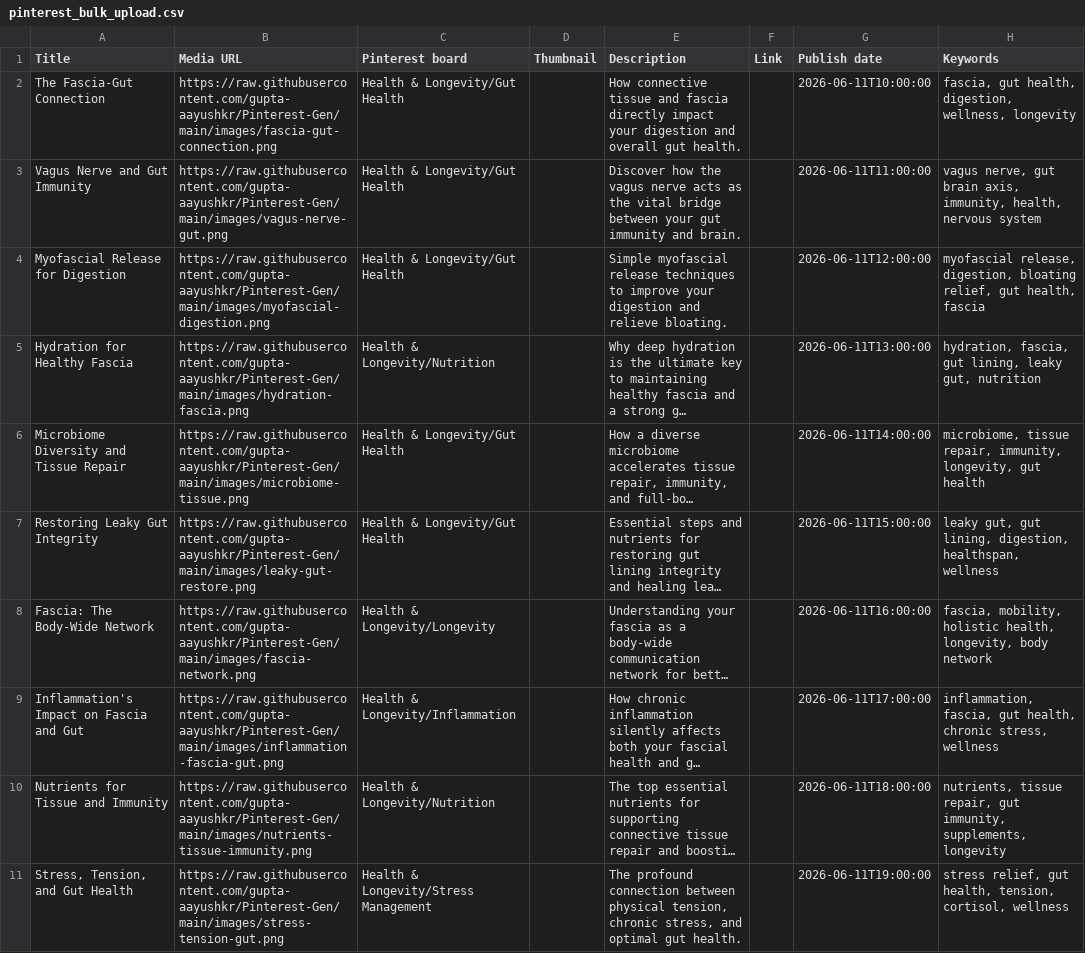
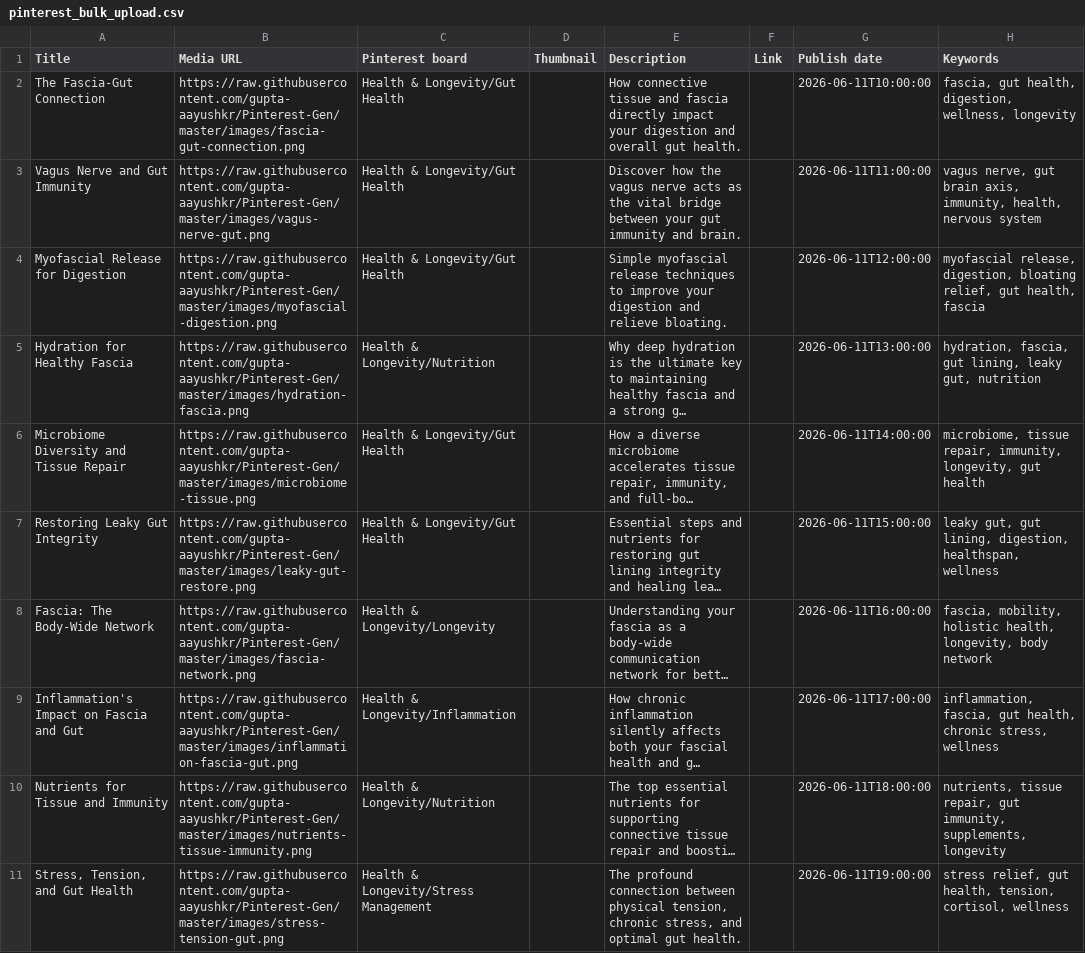
Before and after one commit to gupta-aayushkr/Pinterest-Gen, a CSV file: pinterest_bulk_upload.csv, drawn as a sheet; long unchanged cells end in …; the diff names each change by its address in the sheet, - before the commit and + after, or states it on an @@ line.

Commit message:
Fix main branch to master in CSV URLs

```diff
--- a/pinterest_bulk_upload.csv
+++ b/pinterest_bulk_upload.csv
-B2 (Media URL): https://raw.githubusercontent.com/gupta-aayushkr/Pinterest-Gen/main/images/fascia-gut-connection.png
+B2 (Media URL): https://raw.githubusercontent.com/gupta-aayushkr/Pinterest-Gen/master/images/fascia-gut-connection.png
-B3 (Media URL): https://raw.githubusercontent.com/gupta-aayushkr/Pinterest-Gen/main/images/vagus-nerve-gut.png
+B3 (Media URL): https://raw.githubusercontent.com/gupta-aayushkr/Pinterest-Gen/master/images/vagus-nerve-gut.png
-B4 (Media URL): https://raw.githubusercontent.com/gupta-aayushkr/Pinterest-Gen/main/images/myofascial-digestion.png
+B4 (Media URL): https://raw.githubusercontent.com/gupta-aayushkr/Pinterest-Gen/master/images/myofascial-digestion.png
-B5 (Media URL): https://raw.githubusercontent.com/gupta-aayushkr/Pinterest-Gen/main/images/hydration-fascia.png
+B5 (Media URL): https://raw.githubusercontent.com/gupta-aayushkr/Pinterest-Gen/master/images/hydration-fascia.png
-B6 (Media URL): https://raw.githubusercontent.com/gupta-aayushkr/Pinterest-Gen/main/images/microbiome-tissue.png
+B6 (Media URL): https://raw.githubusercontent.com/gupta-aayushkr/Pinterest-Gen/master/images/microbiome-tissue.png
-B7 (Media URL): https://raw.githubusercontent.com/gupta-aayushkr/Pinterest-Gen/main/images/leaky-gut-restore.png
+B7 (Media URL): https://raw.githubusercontent.com/gupta-aayushkr/Pinterest-Gen/master/images/leaky-gut-restore.png
-B8 (Media URL): https://raw.githubusercontent.com/gupta-aayushkr/Pinterest-Gen/main/images/fascia-network.png
+B8 (Media URL): https://raw.githubusercontent.com/gupta-aayushkr/Pinterest-Gen/master/images/fascia-network.png
-B9 (Media URL): https://raw.githubusercontent.com/gupta-aayushkr/Pinterest-Gen/main/images/inflammation-fascia-gut.png
+B9 (Media URL): https://raw.githubusercontent.com/gupta-aayushkr/Pinterest-Gen/master/images/inflammation-fascia-gut.png
-B10 (Media URL): https://raw.githubusercontent.com/gupta-aayushkr/Pinterest-Gen/main/images/nutrients-tissue-immunity.png
+B10 (Media URL): https://raw.githubusercontent.com/gupta-aayushkr/Pinterest-Gen/master/images/nutrients-tissue-immunity.png
-B11 (Media URL): https://raw.githubusercontent.com/gupta-aayushkr/Pinterest-Gen/main/images/stress-tension-gut.png
+B11 (Media URL): https://raw.githubusercontent.com/gupta-aayushkr/Pinterest-Gen/master/images/stress-tension-gut.png
```
